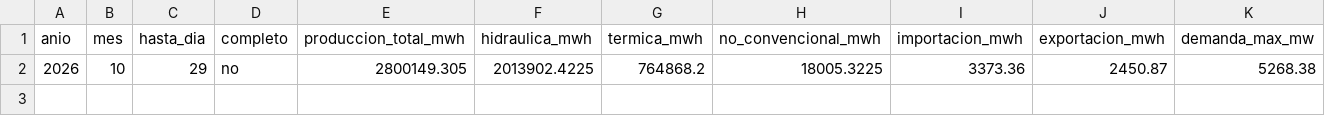
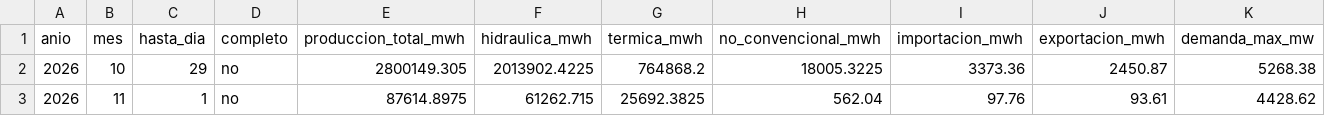
Before and after one commit to jp1309/cenace-operacion, a CSV file: data/mensual_operativo.csv, drawn as a sheet; only a part is shown; rows hold the shown columns only; the diff names each change by its address in the sheet, - before the commit and + after, or states it on an @@ line.

```diff
--- a/data/mensual_operativo.csv
+++ b/data/mensual_operativo.csv
+row 3: 2026 | 11 | 1 | no | 87614.8975 | 61262.715 | 25692.3825 | 562.04 | 97.76 | 93.61 | 4428.62
```
Also changed, not shown: data/diario_curva.csv, data/diario_detalle.csv, 4 other files.
